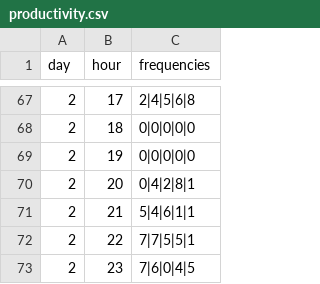
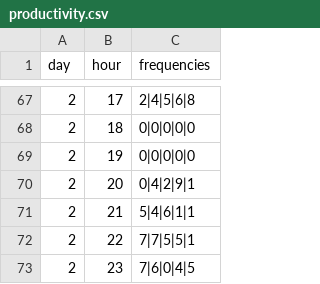
Before and after one commit to Aimee-Saunders/DUWIT-HACKATHON, a CSV file: public/productivity.csv, drawn as a sheet; only a part is shown, gaps mark what is left out.

```diff
--- a/public/productivity.csv
+++ b/public/productivity.csv
@@ -69,3 +69,3 @@ day,hour,frequencies
 2,19,0|0|0|0|0
-2,20,0|4|2|8|1
+2,20,0|4|2|9|1
 2,21,5|4|6|1|1
```
Also changed, not shown: 2 other files.
